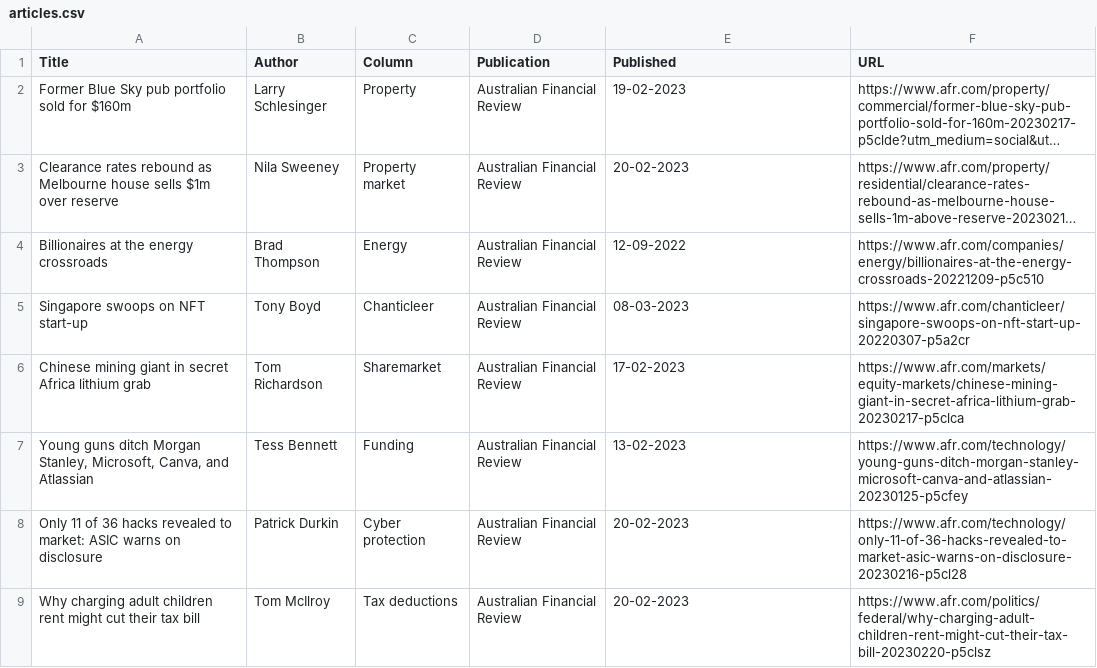
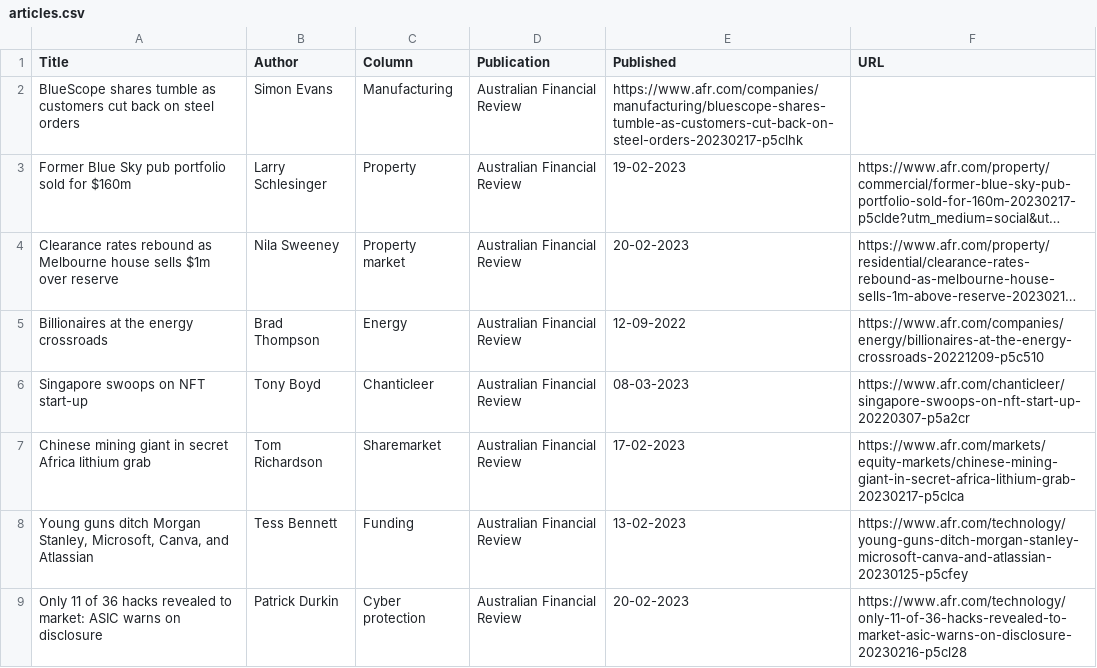
Before and after one commit to jaymarichua/afr-metadata, a CSV file: articles.csv, drawn as a sheet; only a part is shown; the shorter side is filled out with more unchanged rows; long unchanged cells end in …; the diff names each change by its address in the sheet, - before the commit and + after, or states it on an @@ line.

Commit message:
Update articles.csv

```diff
--- a/articles.csv
+++ b/articles.csv
+row 2: BlueScope shares tumble as customers cut back on steel orders | Simon Evans | Manufacturing | Australian Financial Review | https://www.afr.com/companies/manufacturing/bluescope-shares-tumble-as-customers-cut-back-on-steel-orders-20230217-p5clhk
```
